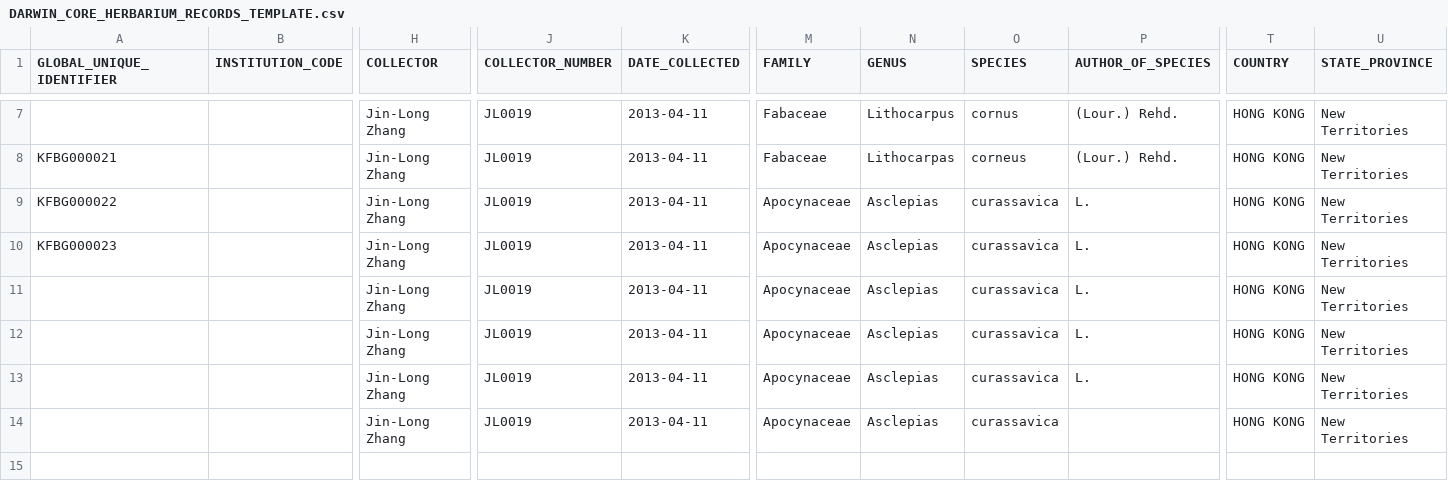
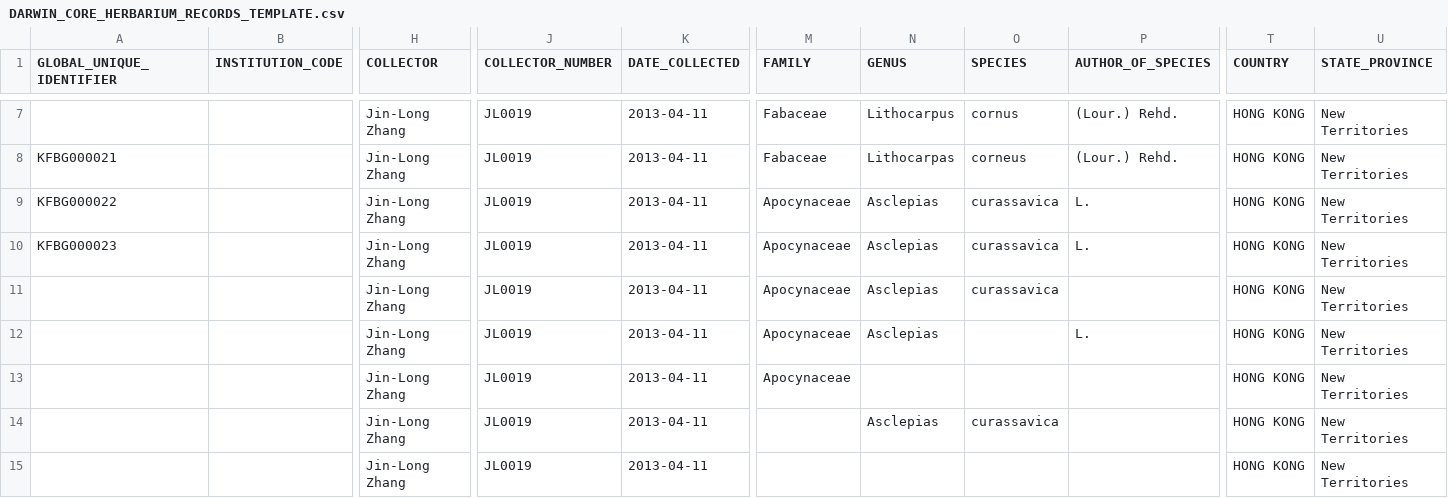
Before and after one commit to helixcn/herblabel, a CSV file: inst/extdata/DARWIN_CORE_HERBARIUM_RECORDS_TEMPLATE.csv, drawn as a sheet; only a part is shown, gaps mark what is left out; rows hold the shown columns only; the diff names each change by its address in the sheet, - before the commit and + after, or states it on an @@ line.

Commit message:
allowing missing values for genus, family

```diff
--- a/inst/extdata/DARWIN_CORE_HERBARIUM_RECORDS_TEMPLATE.csv
+++ b/inst/extdata/DARWIN_CORE_HERBARIUM_RECORDS_TEMPLATE.csv
-P11 (AUTHOR_OF_SPECIES): L.
+P11 (AUTHOR_OF_SPECIES): (empty)
-O12:O13 (SPECIES): curassavica
+O12:O13 (SPECIES): (empty)
-N13 (GENUS): Asclepias
+N13 (GENUS): (empty)
-P13 (AUTHOR_OF_SPECIES): L.
+P13 (AUTHOR_OF_SPECIES): (empty)
-M14 (FAMILY): Apocynaceae
+M14 (FAMILY): (empty)
+row 15:  |  | Jin-Long Zhang | JL0019 | 2013-04-11 |  |  |  |  | HONG KONG | New Territories
```
Also changed, not shown: 4 other files.
